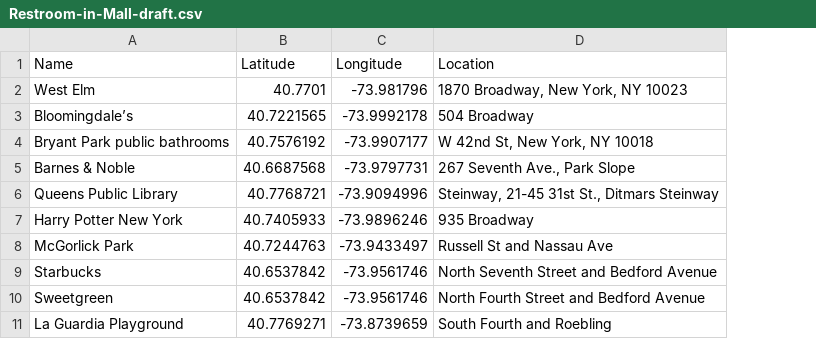
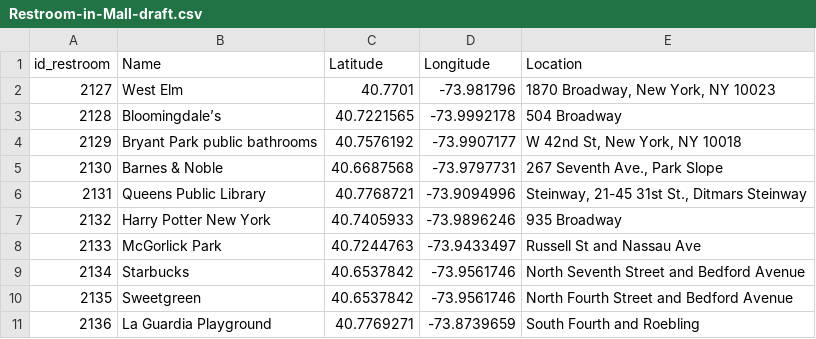
Before and after one commit to crAPPstone-ghp-2301/crAPPstone, a CSV file: csv/Restroom-in-Mall-draft.csv, drawn as a sheet; only a part is shown; the diff names each change by its address in the sheet, - before the commit and + after, or states it on an @@ line.

```diff
--- a/csv/Restroom-in-Mall-draft.csv
+++ b/csv/Restroom-in-Mall-draft.csv
+column A (id_restroom), rows 2-11: 2127 | 2128 | 2129 | 2130 | 2131 | 2132 | 2133 | 2134 | 2135 | 2136
```
Also changed, not shown: 3 other files.
